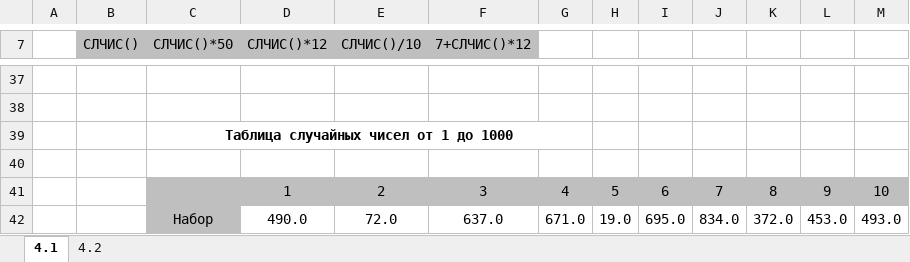
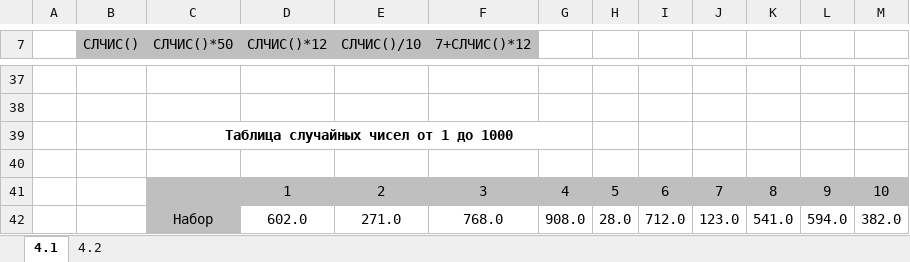
Before and after one commit to Mariia-Trashko/MatMod, an Excel workbook: Задание 4/4_12_RES4_It_Trashko.xlsx, sheet 4.1, drawn as a sheet; only a part is shown, gaps mark what is left out; values as stored, in another font and other column widths than the file's, no borders; charts and pictures not drawn; the diff covers the shown part only; the diff names each change by its address in the sheet, - before the commit and + after, or states it on an @@ line.

```diff
--- a/Задание 4/4_12_RES4_It_Trashko.xlsx (sheet 4.1)
+++ b/Задание 4/4_12_RES4_It_Trashko.xlsx (sheet 4.1)
-D42 (СЛЧИС()*12): 490.0
+D42 (СЛЧИС()*12): 602.0
-E42 (СЛЧИС()/10): 72.0
+E42 (СЛЧИС()/10): 271.0
-F42 (7+СЛЧИС()*12): 637.0
+F42 (7+СЛЧИС()*12): 768.0
-G42: 671.0
+G42: 908.0
-H42: 19.0
+H42: 28.0
-I42: 695.0
+I42: 712.0
-J42: 834.0
+J42: 123.0
-K42: 372.0
+K42: 541.0
-L42: 453.0
+L42: 594.0
-M42: 493.0
+M42: 382.0
```
Also changed, not shown: 20 added rows and 20 removed rows elsewhere in this sheet, sheet 4.2, charts or pictures, Задание 5/5_12_RES5_Normal_Trashko.xlsx, 4 other files.
